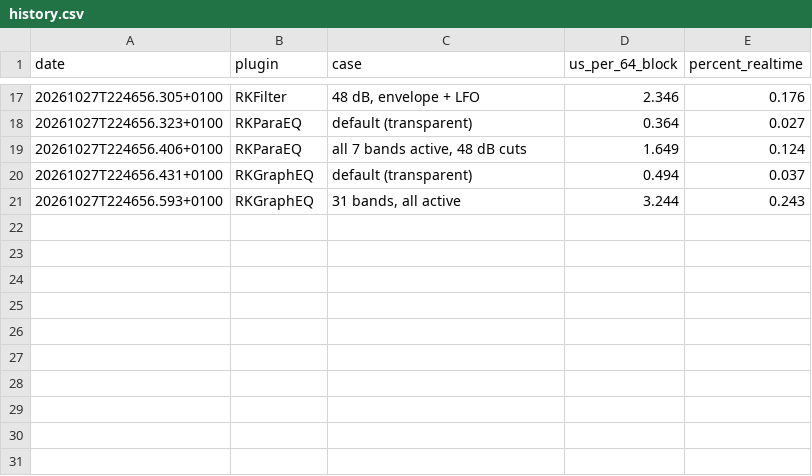
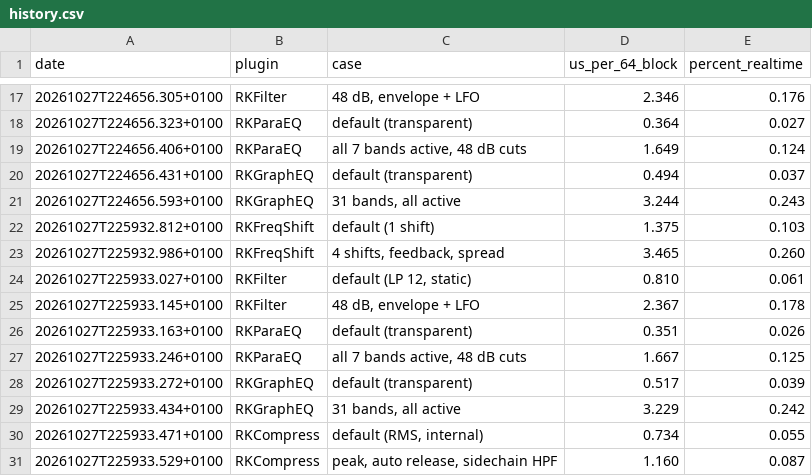
Before and after one commit to klimarichard/RKFX, a CSV file: benchmarks/history.csv, drawn as a sheet; only a part is shown, gaps mark what is left out.

```diff
--- a/benchmarks/history.csv
+++ b/benchmarks/history.csv
@@ -21 +21,11 @@ date,plugin,case,us_per_64_block,percent_realtime
 20261027T224656.593+0100,RKGraphEQ,"31 bands, all active",3.244,0.243
+20261027T225932.812+0100,RKFreqShift,"default (1 shift)",1.375,0.103
+20261027T225932.986+0100,RKFreqShift,"4 shifts, feedback, spread",3.465,0.260
+20261027T225933.027+0100,RKFilter,"default (LP 12, static)",0.810,0.061
+20261027T225933.145+0100,RKFilter,"48 dB, envelope + LFO",2.367,0.178
+20261027T225933.163+0100,RKParaEQ,"default (transparent)",0.351,0.026
+20261027T225933.246+0100,RKParaEQ,"all 7 bands active, 48 dB cuts",1.667,0.125
+20261027T225933.272+0100,RKGraphEQ,"default (transparent)",0.517,0.039
+20261027T225933.434+0100,RKGraphEQ,"31 bands, all active",3.229,0.242
+20261027T225933.471+0100,RKCompress,"default (RMS, internal)",0.734,0.055
+20261027T225933.529+0100,RKCompress,"peak, auto release, sidechain HPF",1.160,0.087
```
Also changed, not shown: 3 other files.
